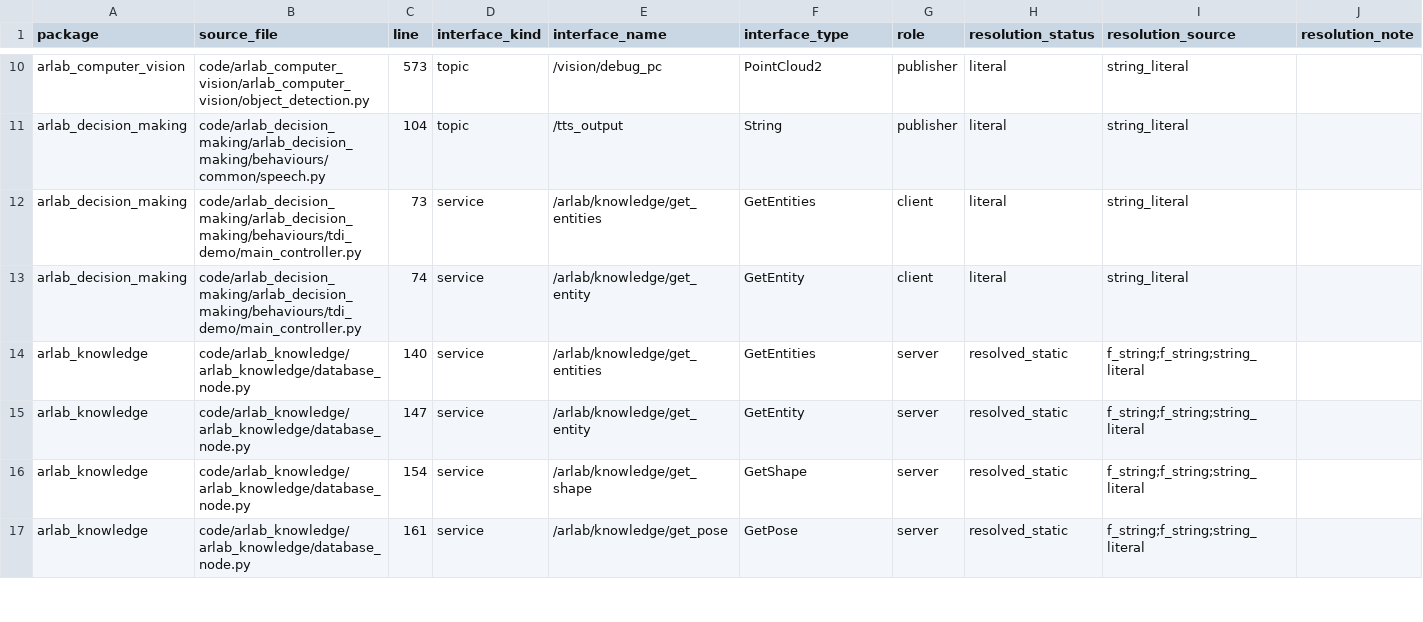
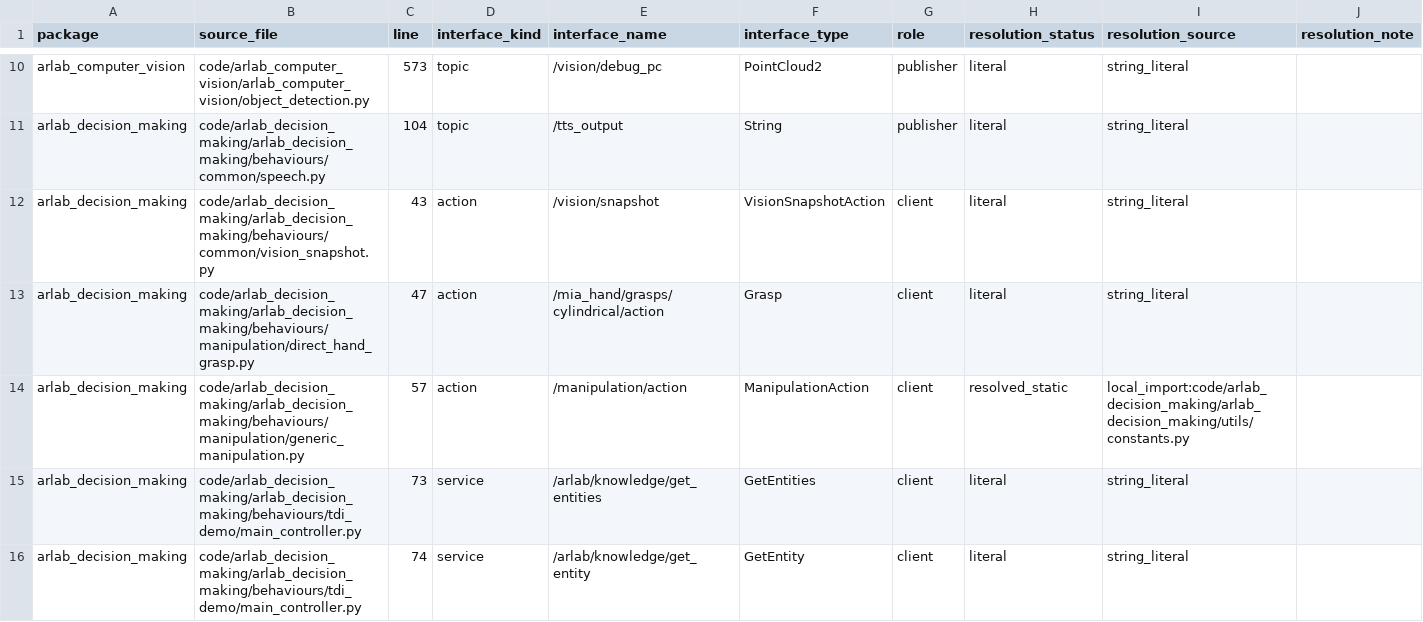
Before and after one commit to una-auxme/arlab, a CSV file: doc/architecture_analysis/generated/interfaces/ros2_interfaces_v3.csv, drawn as a sheet; only a part is shown, gaps mark what is left out; the shorter side is filled out with more unchanged rows; rows hold the shown columns only; the diff names each change by its address in the sheet, - before the commit and + after, or states it on an @@ line.

```diff
--- a/doc/architecture_analysis/generated/interfaces/ros2_interfaces_v3.csv
+++ b/doc/architecture_analysis/generated/interfaces/ros2_interfaces_v3.csv
+row 12: arlab_decision_making | code/arlab_decision_making/arlab_decision_making/behaviours/common/vision_snapshot.py | 43 | action | /vision/snapshot | VisionSnapshotAction | client | literal | string_literal
+row 13: arlab_decision_making | code/arlab_decision_making/arlab_decision_making/behaviours/manipulation/direct_hand_grasp.py | 47 | action | /mia_hand/grasps/cylindrical/action | Grasp | client | literal | string_literal
+row 14: arlab_decision_making | code/arlab_decision_making/arlab_decision_making/behaviours/manipulation/generic_manipulation.py | 57 | action | /manipulation/action | ManipulationAction | client | resolved_static | local_import:code/arlab_decision_making/arlab_decision_making/utils/constants.py
```
Also changed, not shown: doc/architecture_analysis/generated/interfaces/ros2_connections_auto.csv, doc/architecture_analysis/generated/interfaces/ros2_unmatched_interfaces.csv, 18 other files.
